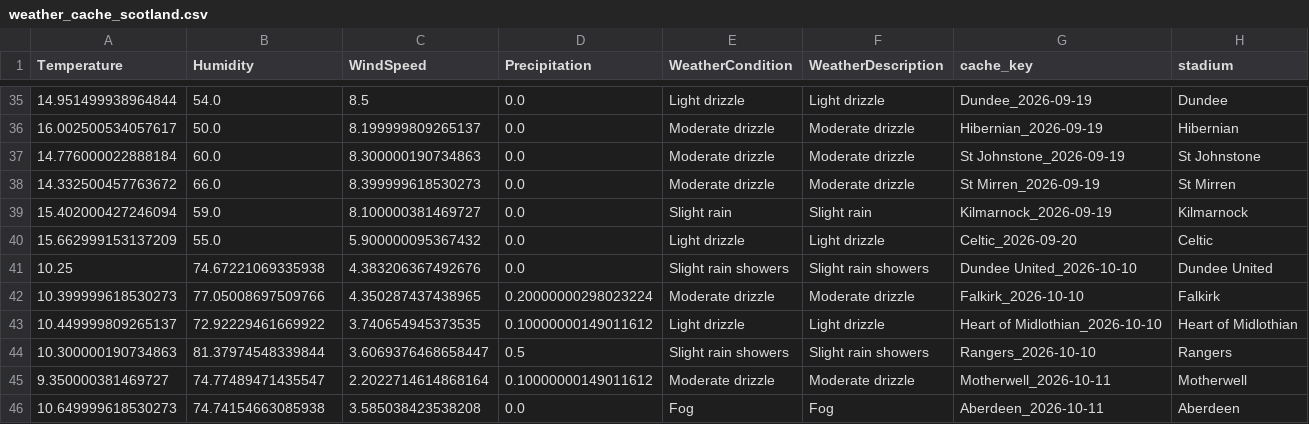
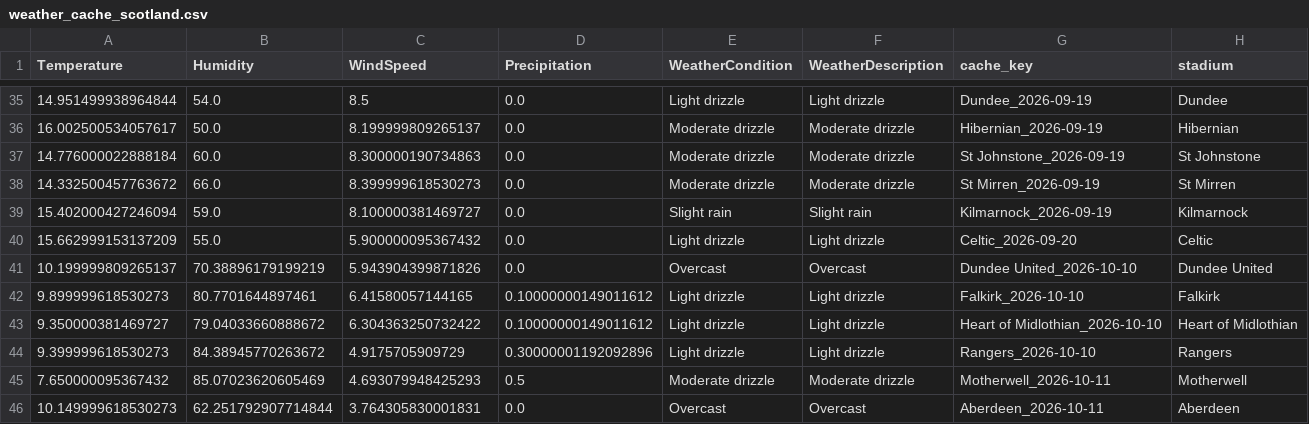
Before and after one commit to gmalbert/scotland-premiership, a CSV file: data_files/weather_cache_scotland.csv, drawn as a sheet; only a part is shown, gaps mark what is left out.

```diff
--- a/data_files/weather_cache_scotland.csv
+++ b/data_files/weather_cache_scotland.csv
@@ -40,7 +40,7 @@ Temperature,Humidity,WindSpeed,Precipitation,WeatherCondition,WeatherDescription
 15.662999153137209,55.0,5.900000095367432,0.0,Light drizzle,Light drizzle,Celtic_2026-09-20,Celtic
-10.25,74.67221069335938,4.383206367492676,0.0,Slight rain showers,Slight rain showers,Dundee United_2026-10-10,Dundee United
-10.399999618530273,77.05008697509766,4.350287437438965,0.20000000298023224,Moderate drizzle,Moderate drizzle,Falkirk_2026-10-10,Falkirk
-10.449999809265137,72.92229461669922,3.740654945373535,0.10000000149011612,Light drizzle,Light drizzle,Heart of Midlothian_2026-10-10,Heart of Midlothian
-10.300000190734863,81.37974548339844,3.6069376468658447,0.5,Slight rain showers,Slight rain showers,Rangers_2026-10-10,Rangers
-9.350000381469727,74.77489471435547,2.2022714614868164,0.10000000149011612,Moderate drizzle,Moderate drizzle,Motherwell_2026-10-11,Motherwell
-10.649999618530273,74.74154663085938,3.585038423538208,0.0,Fog,Fog,Aberdeen_2026-10-11,Aberdeen
+10.199999809265137,70.38896179199219,5.943904399871826,0.0,Overcast,Overcast,Dundee United_2026-10-10,Dundee United
+9.899999618530273,80.7701644897461,6.41580057144165,0.10000000149011612,Light drizzle,Light drizzle,Falkirk_2026-10-10,Falkirk
+9.350000381469727,79.04033660888672,6.304363250732422,0.10000000149011612,Light drizzle,Light drizzle,Heart of Midlothian_2026-10-10,Heart of Midlothian
+9.399999618530273,84.38945770263672,4.9175705909729,0.30000001192092896,Light drizzle,Light drizzle,Rangers_2026-10-10,Rangers
+7.650000095367432,85.07023620605469,4.693079948425293,0.5,Moderate drizzle,Moderate drizzle,Motherwell_2026-10-11,Motherwell
+10.149999618530273,62.251792907714844,3.764305830001831,0.0,Overcast,Overcast,Aberdeen_2026-10-11,Aberdeen
```
Also changed, not shown: data_files/poisson_metrics_history.csv, data_files/upcoming_fixtures.csv, 14 other files.
